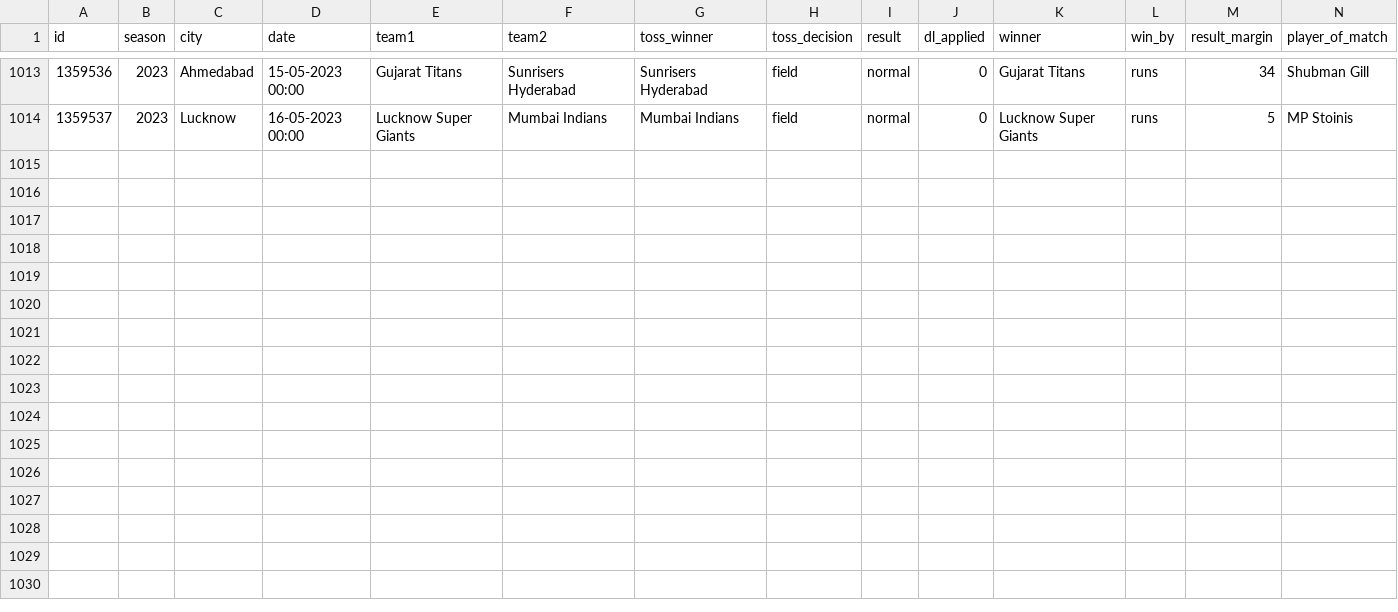
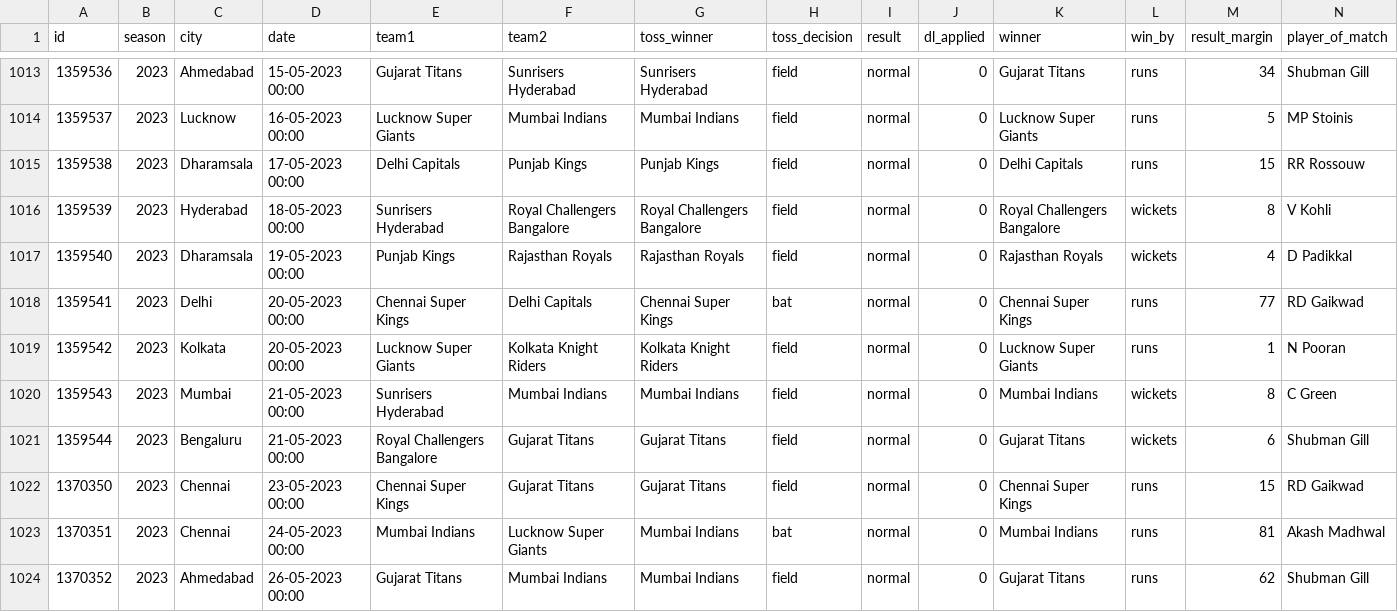
Before and after one commit to gau-jet/IPLStats, a CSV file: data/matches.csv, drawn as a sheet; only a part is shown, gaps mark what is left out; rows hold the shown columns only; the diff names each change by its address in the sheet, - before the commit and + after, or states it on an @@ line.

Commit message:
updated latest data for IPL 2023

```diff
--- a/data/matches.csv
+++ b/data/matches.csv
+row 1015: 1359538 | 2023 | Dharamsala | 17-05-2023 00:00 | Delhi Capitals | Punjab Kings | Punjab Kings | field | normal | 0 | Delhi Capitals | runs | 15 | RR Rossouw
+row 1016: 1359539 | 2023 | Hyderabad | 18-05-2023 00:00 | Sunrisers Hyderabad | Royal Challengers Bangalore | Royal Challengers Bangalore | field | normal | 0 | Royal Challengers Bangalore | wickets | 8 | V Kohli
+row 1017: 1359540 | 2023 | Dharamsala | 19-05-2023 00:00 | Punjab Kings | Rajasthan Royals | Rajasthan Royals | field | normal | 0 | Rajasthan Royals | wickets | 4 | D Padikkal
+row 1018: 1359541 | 2023 | Delhi | 20-05-2023 00:00 | Chennai Super Kings | Delhi Capitals | Chennai Super Kings | bat | normal | 0 | Chennai Super Kings | runs | 77 | RD Gaikwad
+row 1019: 1359542 | 2023 | Kolkata | 20-05-2023 00:00 | Lucknow Super Giants | Kolkata Knight Riders | Kolkata Knight Riders | field | normal | 0 | Lucknow Super Giants | runs | 1 | N Pooran
+row 1020: 1359543 | 2023 | Mumbai | 21-05-2023 00:00 | Sunrisers Hyderabad | Mumbai Indians | Mumbai Indians | field | normal | 0 | Mumbai Indians | wickets | 8 | C Green
+row 1021: 1359544 | 2023 | Bengaluru | 21-05-2023 00:00 | Royal Challengers Bangalore | Gujarat Titans | Gujarat Titans | field | normal | 0 | Gujarat Titans | wickets | 6 | Shubman Gill
+row 1022: 1370350 | 2023 | Chennai | 23-05-2023 00:00 | Chennai Super Kings | Gujarat Titans | Gujarat Titans | field | normal | 0 | Chennai Super Kings | runs | 15 | RD Gaikwad
+row 1023: 1370351 | 2023 | Chennai | 24-05-2023 00:00 | Mumbai Indians | Lucknow Super Giants | Mumbai Indians | bat | normal | 0 | Mumbai Indians | runs | 81 | Akash Madhwal
+row 1024: 1370352 | 2023 | Ahmedabad | 26-05-2023 00:00 | Gujarat Titans | Mumbai Indians | Mumbai Indians | field | normal | 0 | Gujarat Titans | runs | 62 | Shubman Gill
```
Also changed, not shown: data/Player Profile.csv.
